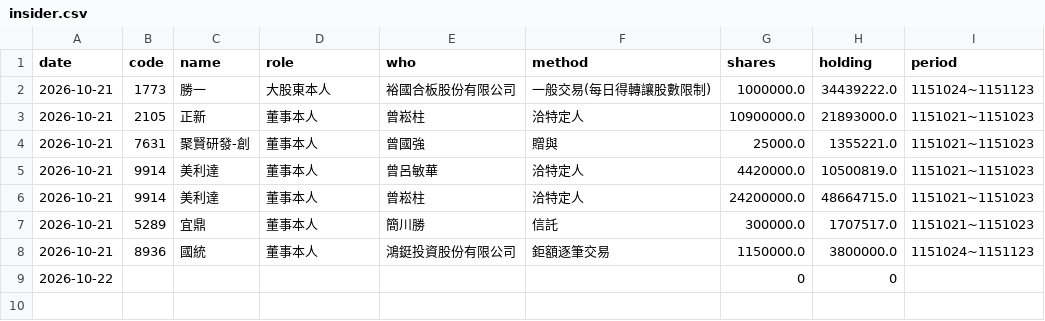
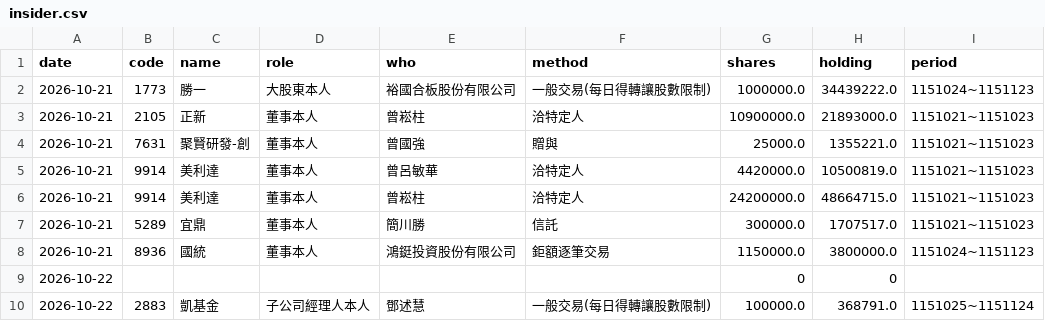
Before and after one commit to WillChiou6529/stock-checkup, a CSV file: data/insider.csv, drawn as a sheet; the diff names each change by its address in the sheet, - before the commit and + after, or states it on an @@ line.

```diff
--- a/data/insider.csv
+++ b/data/insider.csv
+row 10: 2026-10-22 | 2883 | 凱基金 | 子公司經理人本人 | 鄧述慧 | 一般交易(每日得轉讓股數限制) | 100000.0 | 368791.0 | 1151025~1151124
```
Also changed, not shown: data/signals.csv, 2 other files.
